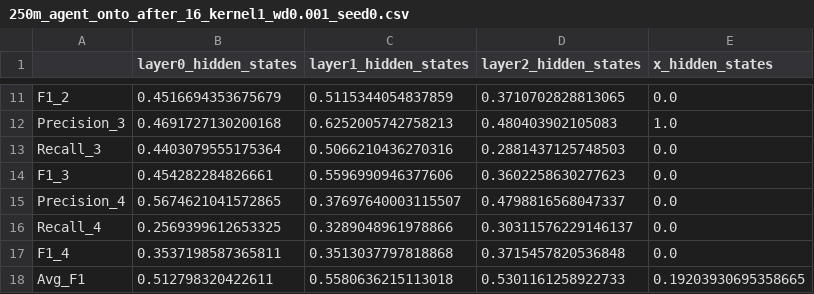
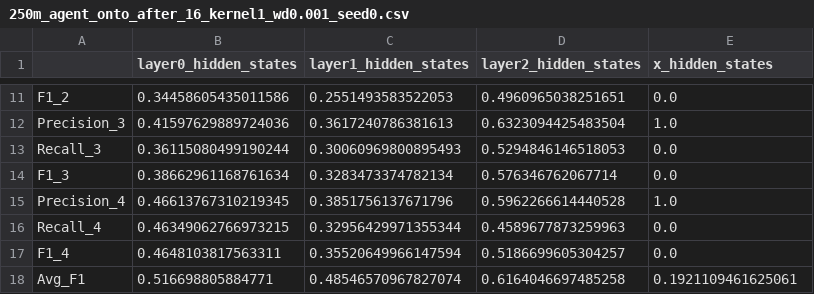
Before and after one commit to tuphs28/emergent-planning, a CSV file: experiments/pilleater_experiments/results/convprobe_results/250m_agent_onto_after_16_kernel1_wd0.001_seed0.csv, drawn as a sheet; only a part is shown, gaps mark what is left out; the diff covers the shown part only; the diff names each change by its address in the sheet, - before the commit and + after, or states it on an @@ line.

```diff
--- a/experiments/pilleater_experiments/results/convprobe_results/250m_agent_onto_after_16_kernel1_wd0.001_seed0.csv
+++ b/experiments/pilleater_experiments/results/convprobe_results/250m_agent_onto_after_16_kernel1_wd0.001_seed0.csv
-B11 (layer0_hidden_states): 0.4516694353675679
+B11 (layer0_hidden_states): 0.34458605435011586
-C11 (layer1_hidden_states): 0.5115344054837859
+C11 (layer1_hidden_states): 0.2551493583522053
-D11 (layer2_hidden_states): 0.3710702828813065
+D11 (layer2_hidden_states): 0.4960965038251651
-B12 (layer0_hidden_states): 0.4691727130200168
+B12 (layer0_hidden_states): 0.41597629889724036
-C12 (layer1_hidden_states): 0.6252005742758213
+C12 (layer1_hidden_states): 0.3617240786381613
-D12 (layer2_hidden_states): 0.480403902105083
+D12 (layer2_hidden_states): 0.6323094425483504
-B13 (layer0_hidden_states): 0.4403079555175364
+B13 (layer0_hidden_states): 0.36115080499190244
-C13 (layer1_hidden_states): 0.5066210436270316
+C13 (layer1_hidden_states): 0.30060969800895493
-D13 (layer2_hidden_states): 0.2881437125748503
+D13 (layer2_hidden_states): 0.5294846146518053
-B14 (layer0_hidden_states): 0.454282284826661
+B14 (layer0_hidden_states): 0.38662961168761634
-C14 (layer1_hidden_states): 0.5596990946377606
+C14 (layer1_hidden_states): 0.3283473374782134
-D14 (layer2_hidden_states): 0.3602258630277623
+D14 (layer2_hidden_states): 0.576346762067714
-B15 (layer0_hidden_states): 0.5674621041572865
+B15 (layer0_hidden_states): 0.46613767310219345
-C15 (layer1_hidden_states): 0.37697640003115507
+C15 (layer1_hidden_states): 0.3851756137671796
-D15 (layer2_hidden_states): 0.4798816568047337
+D15 (layer2_hidden_states): 0.5962266614440528
-E15 (x_hidden_states): 0.0
+E15 (x_hidden_states): 1.0
-B16 (layer0_hidden_states): 0.2569399612653325
+B16 (layer0_hidden_states): 0.46349062766973215
-C16 (layer1_hidden_states): 0.3289048961978866
+C16 (layer1_hidden_states): 0.32956429971355344
-D16 (layer2_hidden_states): 0.30311576229146137
+D16 (layer2_hidden_states): 0.4589677873259963
-B17 (layer0_hidden_states): 0.3537198587365811
+B17 (layer0_hidden_states): 0.4648103817563311
-C17 (layer1_hidden_states): 0.3513037797818868
+C17 (layer1_hidden_states): 0.35520649966147594
-D17 (layer2_hidden_states): 0.3715457820536848
+D17 (layer2_hidden_states): 0.5186699605304257
-B18 (layer0_hidden_states): 0.512798320422611
+B18 (layer0_hidden_states): 0.516698805884771
-C18 (layer1_hidden_states): 0.5580636215113018
+C18 (layer1_hidden_states): 0.48546570967827074
-D18 (layer2_hidden_states): 0.5301161258922733
+D18 (layer2_hidden_states): 0.6164046697485258
-E18 (x_hidden_states): 0.19203930695358665
+E18 (x_hidden_states): 0.1921109461625061
```
Also changed, not shown: 31 edited cells elsewhere in this file, experiments/pilleater_experiments/results/convprobe_results/250m_agent_onto_16_kernel3_wd0.001_seed0.csv, 8 other files.
